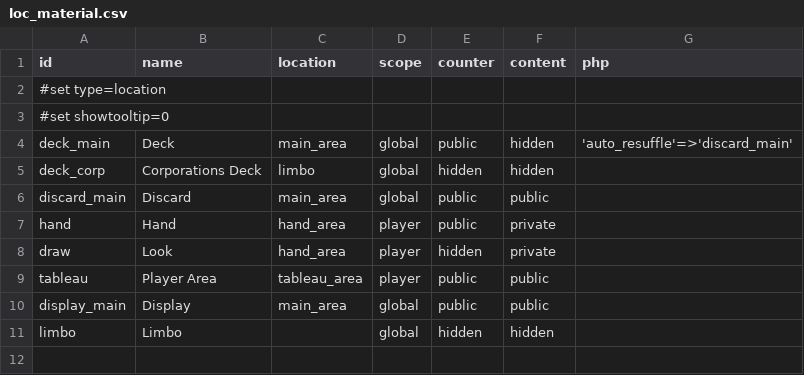
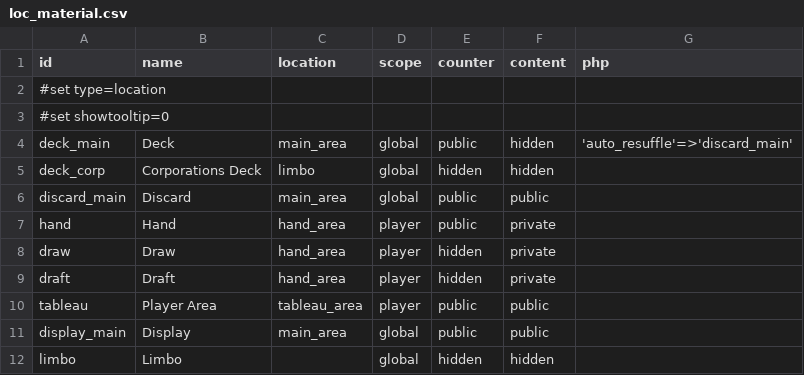
Before and after one commit to elaskavaia/bga-mars, a CSV file: misc/loc_material.csv, drawn as a sheet.

```diff
--- a/misc/loc_material.csv
+++ b/misc/loc_material.csv
@@ -7,3 +7,4 @@ discard_main|Discard|main_area|global|public|public|
 hand|Hand|hand_area|player|public|private|
-draw|Look|hand_area|player|hidden|private|
+draw|Draw|hand_area|player|hidden|private|
+draft|Draft|hand_area|player|hidden|private|
 tableau|Player Area|tableau_area|player|public|public|
```
Also changed, not shown: 18 other files.
